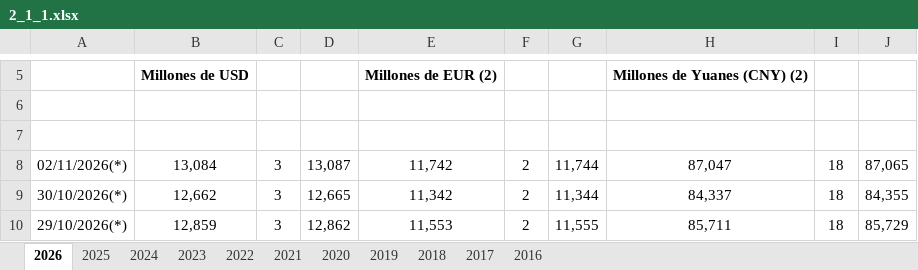
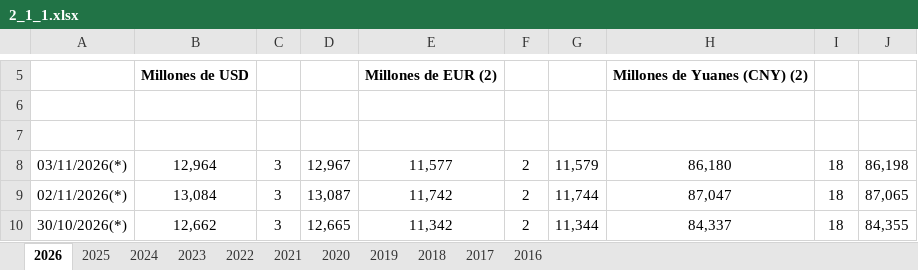
Before and after one commit to raulmarquezmata/monitorvenezuela, an Excel workbook: data/archivo/bcv/2_1_1.xlsx, sheet 2026, drawn as a sheet; only a part is shown, gaps mark what is left out; the shorter side is filled out with more unchanged rows; values as stored, in another font and other column widths than the file's, no borders; the diff names each change by its address in the sheet, - before the commit and + after, or states it on an @@ line.

Commit message:
Robots: documentos descargados (2026-11-04)

```diff
--- a/data/archivo/bcv/2_1_1.xlsx (sheet 2026)
+++ b/data/archivo/bcv/2_1_1.xlsx (sheet 2026)
+row 8: 03/11/2026(*) | 12,964 | 3 | 12,967 | 11,577 | 2 | 11,579 | 86,180 | 18 | 86,198
```
